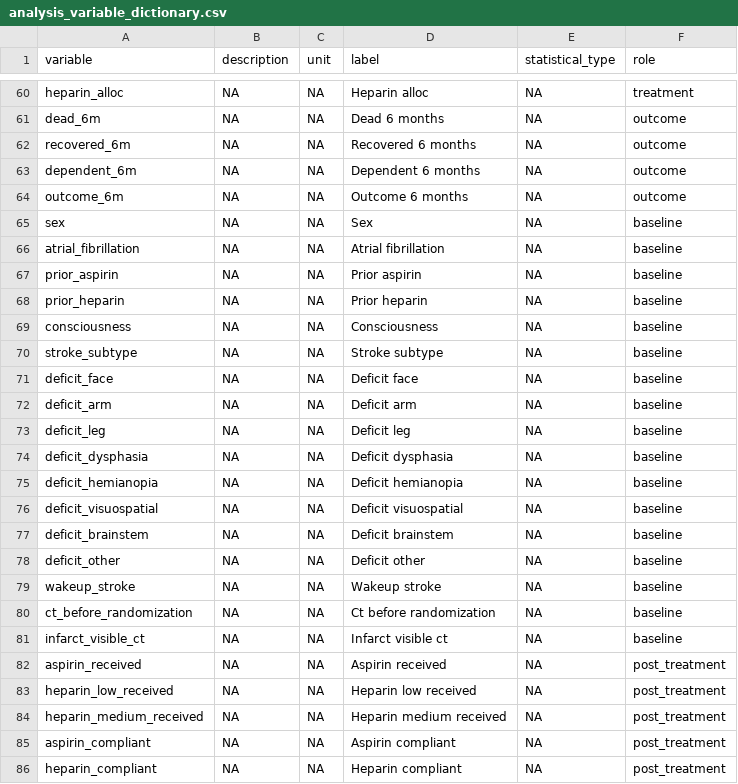
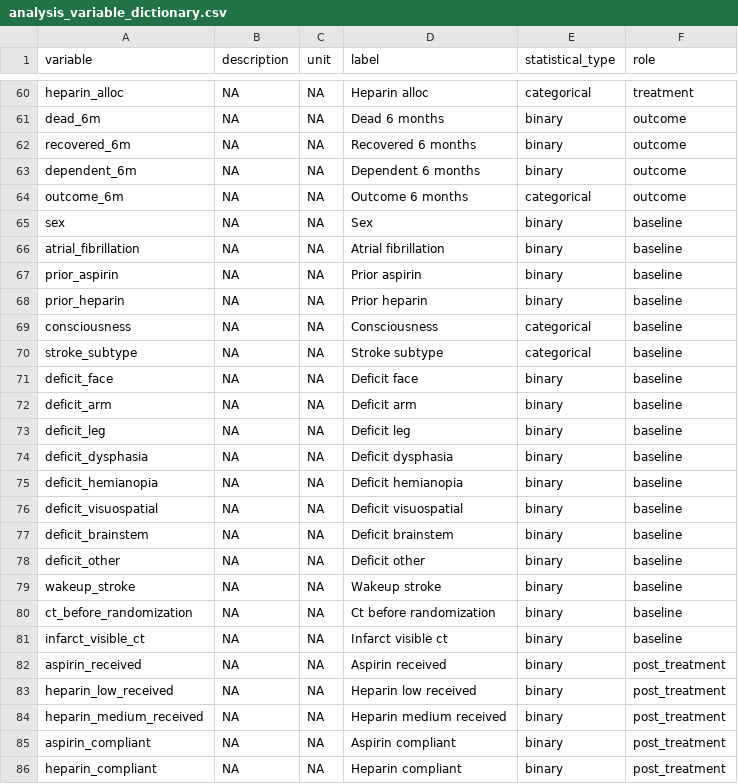
Before and after one commit to lysytsyna-k/stroke-treatment-outcomes, a CSV file: data/reference/analysis_variable_dictionary.csv, drawn as a sheet; only a part is shown, gaps mark what is left out; the diff covers the shown part only; the diff names each change by its address in the sheet, - before the commit and + after, or states it on an @@ line.

```diff
--- a/data/reference/analysis_variable_dictionary.csv
+++ b/data/reference/analysis_variable_dictionary.csv
-E60 (statistical_type): NA
+E60 (statistical_type): categorical
-E61:E63 (statistical_type): NA
+E61:E63 (statistical_type): binary
-E64 (statistical_type): NA
+E64 (statistical_type): categorical
-E65:E68 (statistical_type): NA
+E65:E68 (statistical_type): binary
-E69:E70 (statistical_type): NA
+E69:E70 (statistical_type): categorical
-E71:E86 (statistical_type): NA
+E71:E86 (statistical_type): binary
```
Also changed, not shown: 43 edited cells elsewhere in this file, 1 other file.
